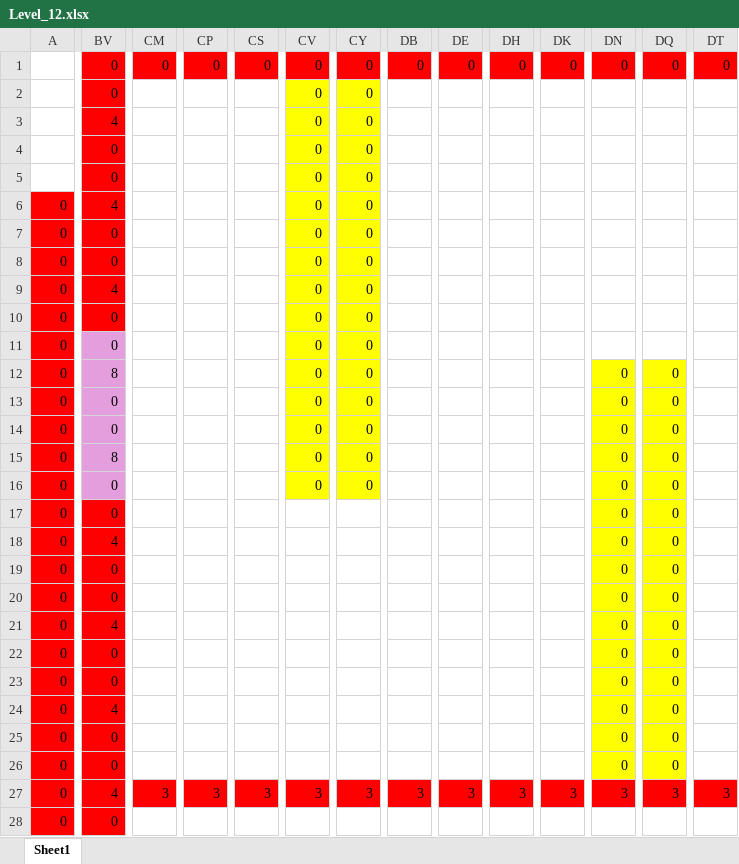
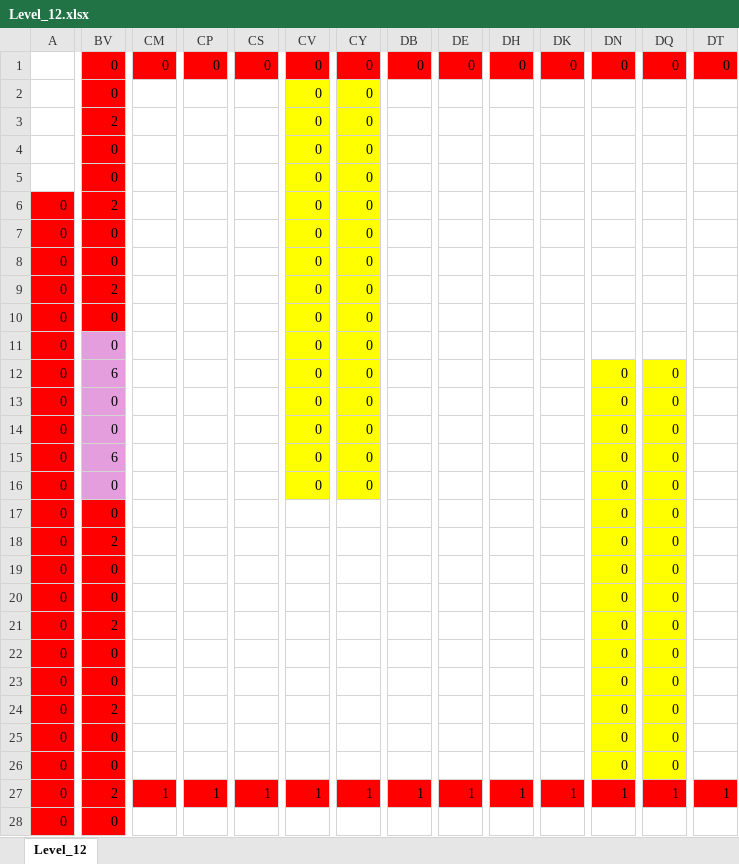
Before and after one commit to wizgame2023/DoctorRemote_a, an Excel workbook: media/Levels/Level_12.xlsx, sheet Level_12, drawn as a sheet; only a part is shown, gaps mark what is left out; values as stored, in another font and other column widths than the file's, no borders; the diff covers the shown part only; the diff names each change by its address in the sheet, - before the commit and + after, or states it on an @@ line.

```diff
--- a/media/Levels/Level_12.xlsx (sheet Level_12)
+++ b/media/Levels/Level_12.xlsx (sheet Level_12)
-sheet tab: Sheet1
+sheet tab: Level_12
-BV3: 4
+BV3: 2
-BV6: 4
+BV6: 2
-BV9: 4
+BV9: 2
-BV12: 8
+BV12: 6
-BV15: 8
+BV15: 6
-BV18: 4
+BV18: 2
-BV21: 4
+BV21: 2
-BV24: 4
+BV24: 2
-BV27: 4
+BV27: 2
-CM27: 3
+CM27: 1
-CP27: 3
+CP27: 1
-CS27: 3
+CS27: 1
-CV27: 3
+CV27: 1
-CY27: 3
+CY27: 1
-DB27: 3
+DB27: 1
-DE27: 3
+DE27: 1
-DH27: 3
+DH27: 1
-DK27: 3
+DK27: 1
-DN27: 3
+DN27: 1
-DQ27: 3
+DQ27: 1
-DT27: 3
+DT27: 1
```
Also changed, not shown: 6 added rows, 6 removed rows and 246 edited cells elsewhere in this sheet, media/Levels/Level_11.xlsx, 9 other files.
